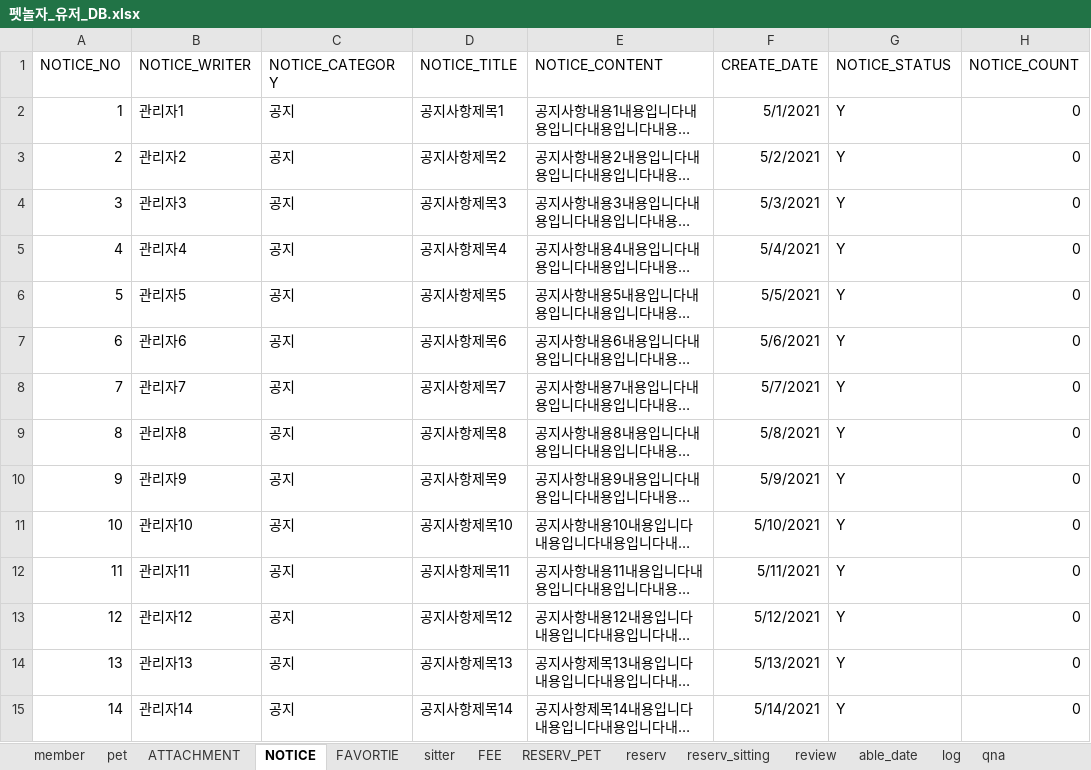
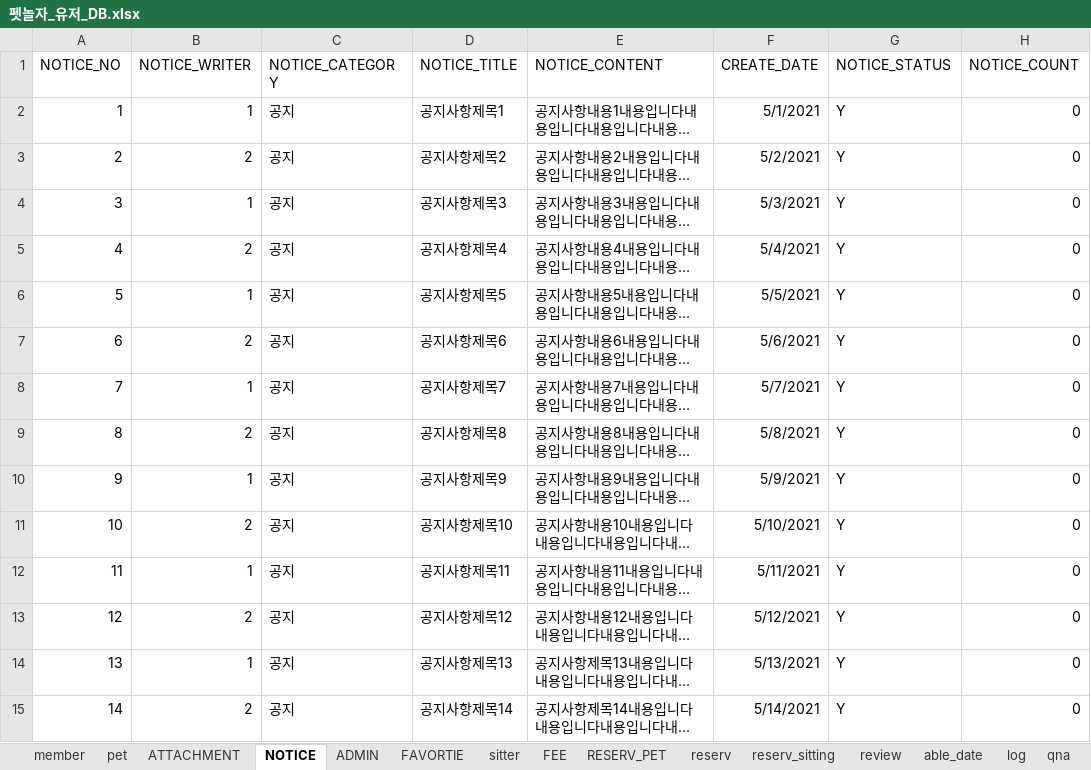
Before and after one commit to naldPark/petnolja, an Excel workbook: Petnolja/펫놀자_유저_DB.xlsx, sheet NOTICE, drawn as a sheet; only a part is shown; long unchanged cells end in …; values as stored, in another font and other column widths than the file's, no borders; the diff covers the shown part only; the diff names each change by its address in the sheet, - before the commit and + after, or states it on an @@ line.

Commit message:
Update 펫놀자_유저_DB.xlsx

```diff
--- a/Petnolja/펫놀자_유저_DB.xlsx (sheet NOTICE)
+++ b/Petnolja/펫놀자_유저_DB.xlsx (sheet NOTICE)
+sheet tab: ADMIN
-B2 (NOTICE_WRITER): 관리자1
+B2 (NOTICE_WRITER): 1
-B3 (NOTICE_WRITER): 관리자2
+B3 (NOTICE_WRITER): 2
-B4 (NOTICE_WRITER): 관리자3
+B4 (NOTICE_WRITER): 1
-B5 (NOTICE_WRITER): 관리자4
+B5 (NOTICE_WRITER): 2
-B6 (NOTICE_WRITER): 관리자5
+B6 (NOTICE_WRITER): 1
-B7 (NOTICE_WRITER): 관리자6
+B7 (NOTICE_WRITER): 2
-B8 (NOTICE_WRITER): 관리자7
+B8 (NOTICE_WRITER): 1
-B9 (NOTICE_WRITER): 관리자8
+B9 (NOTICE_WRITER): 2
-B10 (NOTICE_WRITER): 관리자9
+B10 (NOTICE_WRITER): 1
-B11 (NOTICE_WRITER): 관리자10
+B11 (NOTICE_WRITER): 2
-B12 (NOTICE_WRITER): 관리자11
+B12 (NOTICE_WRITER): 1
-B13 (NOTICE_WRITER): 관리자12
+B13 (NOTICE_WRITER): 2
-B14 (NOTICE_WRITER): 관리자13
+B14 (NOTICE_WRITER): 1
-B15 (NOTICE_WRITER): 관리자14
+B15 (NOTICE_WRITER): 2
```
Also changed, not shown: 17 edited cells elsewhere in this sheet.
